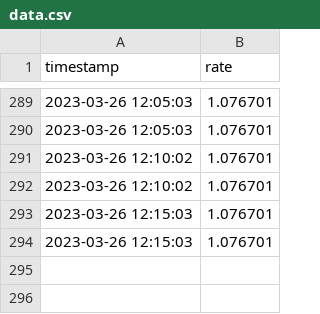
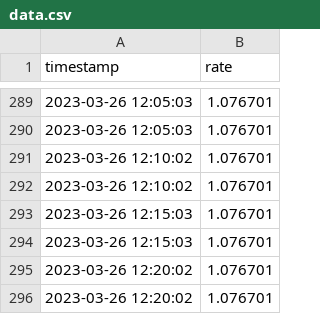
Before and after one commit to thomsssv1/A4, a CSV file: data.csv, drawn as a sheet; only a part is shown, gaps mark what is left out.

Commit message:
Mise à jour automatique des données

```diff
--- a/data.csv
+++ b/data.csv
@@ -294 +294,3 @@ timestamp,rate
 2023-03-26 12:15:03,1.076701
+2023-03-26 12:20:02,1.076701
+2023-03-26 12:20:02,1.076701
```
